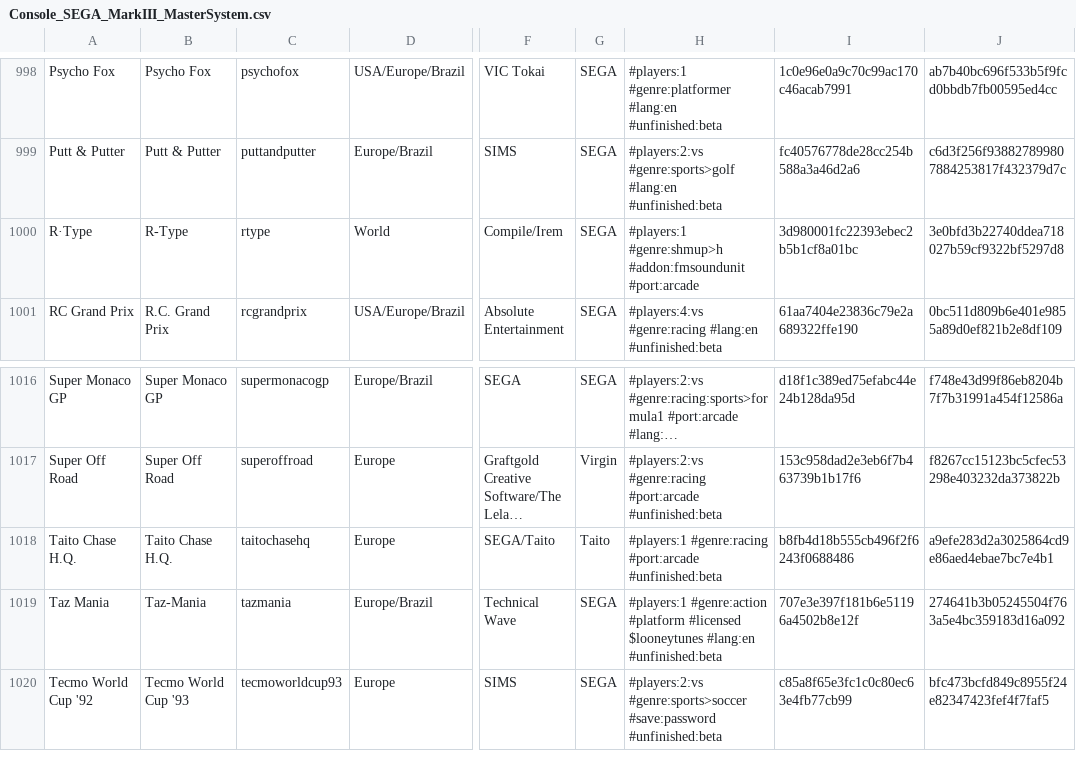
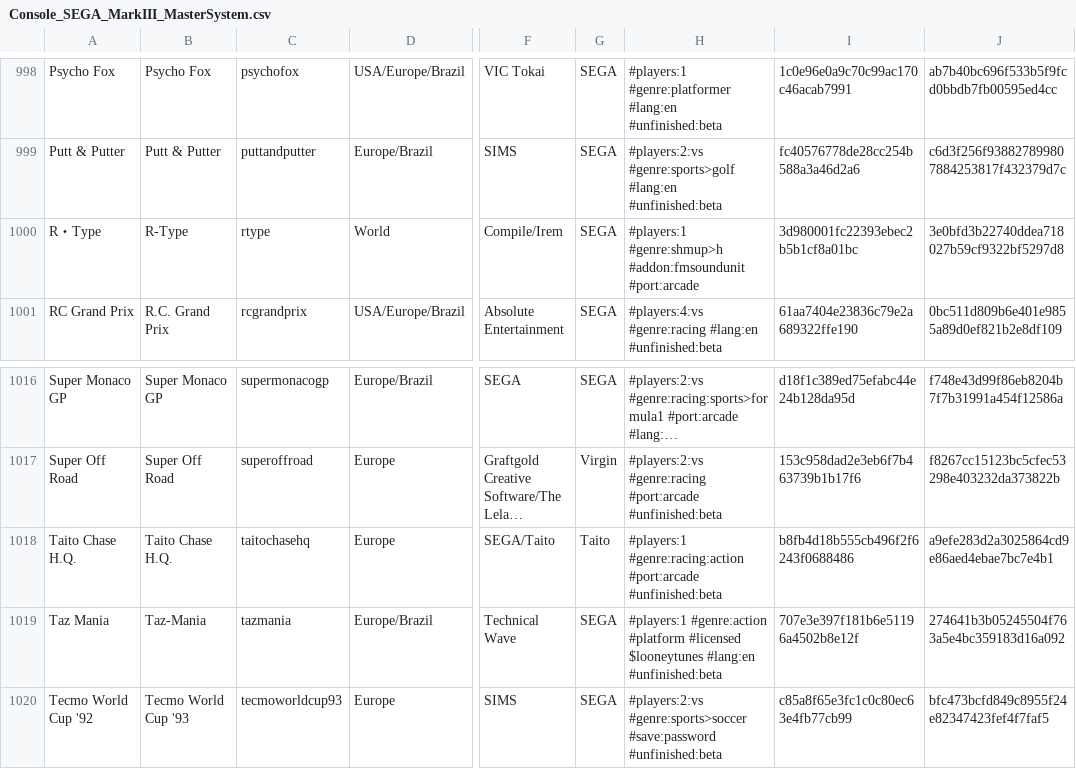
Before and after one commit to PigSaint/GameDataBase, a CSV file: Console_SEGA_MarkIII_MasterSystem.csv, drawn as a sheet; only a part is shown, gaps mark what is left out; long unchanged cells end in …; the diff covers the shown part only; the diff names each change by its address in the sheet, - before the commit and + after, or states it on an @@ line.

```diff
--- a/Console_SEGA_MarkIII_MasterSystem.csv
+++ b/Console_SEGA_MarkIII_MasterSystem.csv
-A1000: R·Type
+A1000: R・Type
-H1018: #players:1 #genre:racing #port:arcade #unfinished:beta
+H1018: #players:1 #genre:racing:action #port:arcade #unfinished:beta
```
Also changed, not shown: 12 edited cells elsewhere in this file.
